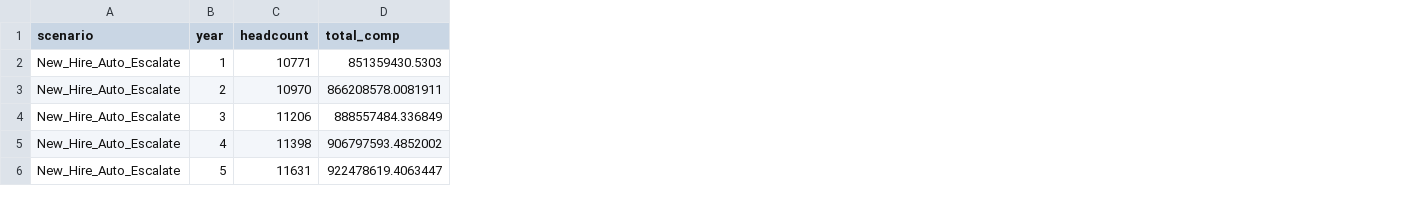
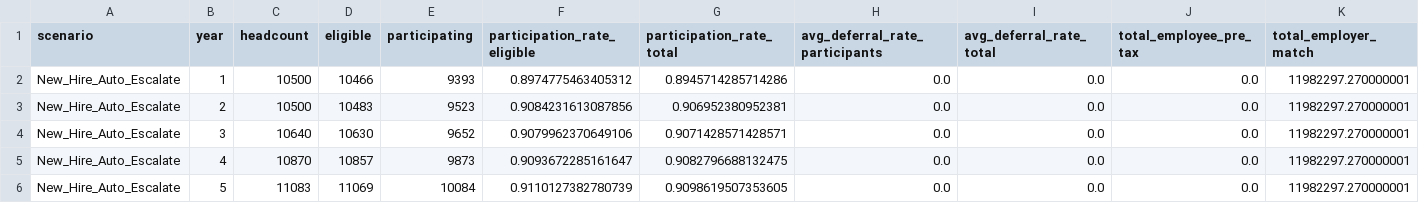
Before and after one commit to crzyc98/cost-model, a CSV file: plan_outputs/New_Hire_Auto_Escalate_metrics.csv, drawn as a sheet; only a part is shown; removed rows and columns are numbered as before the commit, all else as after; the diff covers the shown part only; the diff names each change by its address in the sheet, - before the commit and + after, or states it on an @@ line.

Commit message:
Refactor census and HR data to use standardized column names throughout codebase

```diff
--- a/plan_outputs/New_Hire_Auto_Escalate_metrics.csv
+++ b/plan_outputs/New_Hire_Auto_Escalate_metrics.csv
-column D (total_comp), rows 2-6: 851359430.5303 | 866208578.0081911 | 888557484.336849 | 906797593.4852002 | 922478619.4063447
+column D (eligible), rows 2-6: 10466 | 10483 | 10630 | 10857 | 11069
+column E (participating), rows 2-6: 9393 | 9523 | 9652 | 9873 | 10084
+column F (participation_rate_eligible), rows 2-6: 0.8974775463405312 | 0.9084231613087856 | 0.9079962370649106 | 0.9093672285161647 | 0.9110127382780739
+column G (participation_rate_total), rows 2-6: 0.8945714285714286 | 0.906952380952381 | 0.9071428571428571 | 0.9082796688132475 | 0.9098619507353605
+column H (avg_deferral_rate_participants), rows 2-6: all 0.0
+column I (avg_deferral_rate_total), rows 2-6: all 0.0
+column J (total_employee_pre_tax), rows 2-6: all 0.0
+column K (total_employer_match), rows 2-6: all 11982297.270000001
-C2 (headcount): 10771
+C2 (headcount): 10500
-C3 (headcount): 10970
+C3 (headcount): 10500
-C4 (headcount): 11206
+C4 (headcount): 10640
-C5 (headcount): 11398
+C5 (headcount): 10870
-C6 (headcount): 11631
+C6 (headcount): 11083
```
Also changed, not shown: 7 added columns elsewhere in this file, plan_outputs/Baseline_metrics.csv, plan_outputs/ReEnroll_Below_Cap_metrics.csv, 41 other files.
